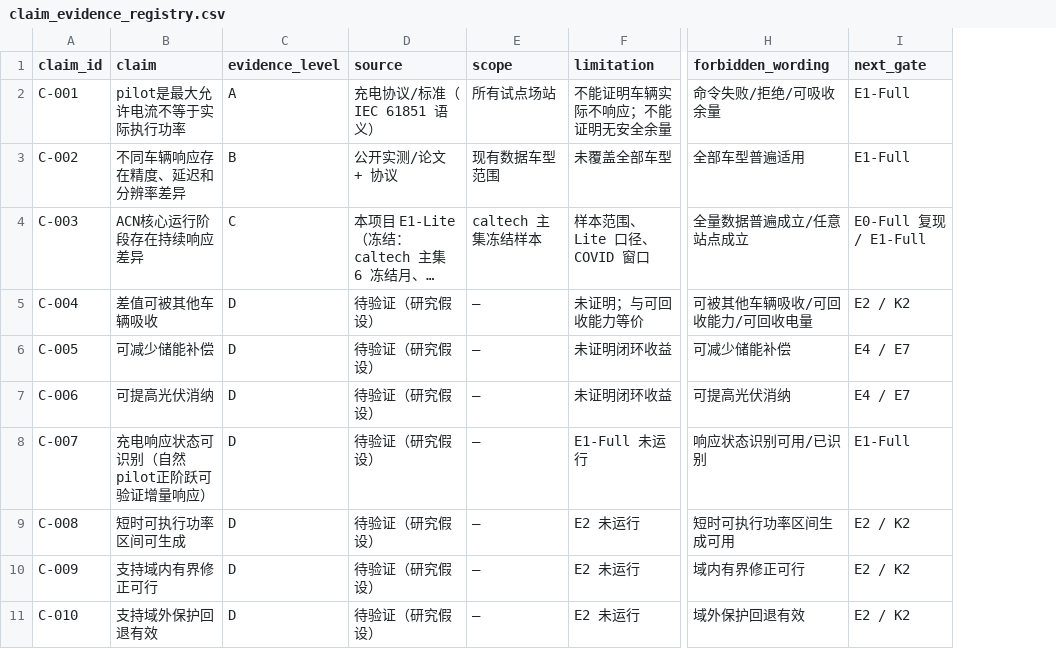
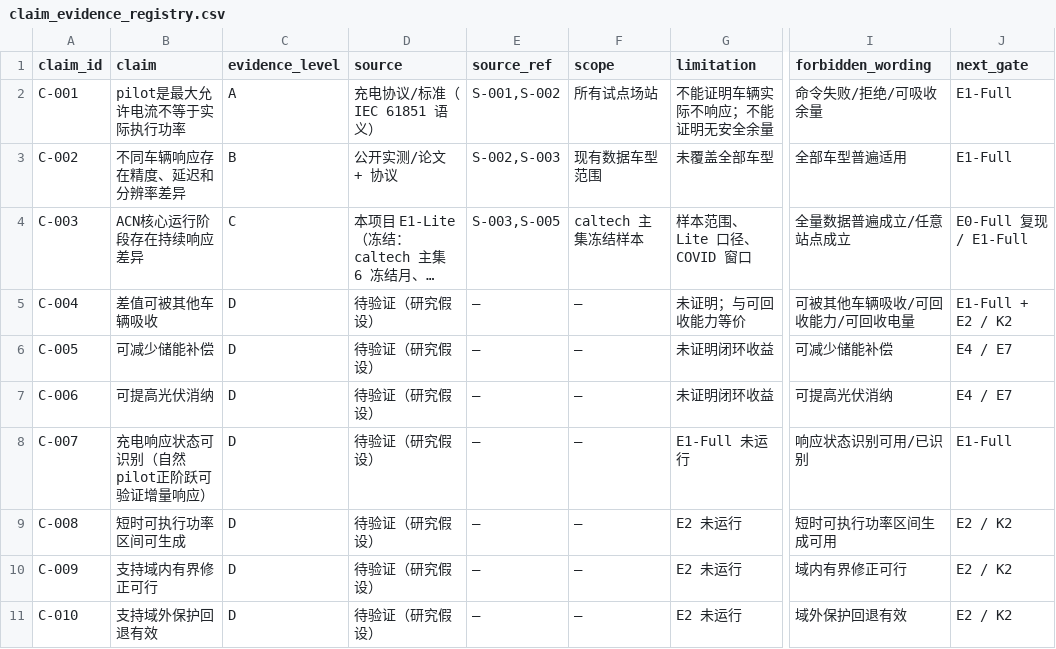
Before and after one commit to Yukeaaa/light_storage_ev-v2, a CSV file: patent_preexperiment/data_registry/claim_evidence_registry.csv, drawn as a sheet; only a part is shown, gaps mark what is left out; long unchanged cells end in …; addresses are those after the commit; the diff names each change by its address in the sheet, - before the commit and + after, or states it on an @@ line.

Commit message:
fix: S0.1 小修（审查结论8 P1-1..P1-5 + gate 统一 + 仓库卫生）
- P1-1: split schema 五值统一（train/validation/test/external/stress）+ connection_time_source 列
- P1-3: assign_split 用 [connection_time, session_id] mergesort 确定性排序；新增同时间戳 tie 测试
- P1-4: e0_full.yaml 冻结 canonical connection_time 来源规则（matched→API connectionTime，缺失→首条观测回退；static_only→首条观测），schema/测试锁定
- P1-2: README 删除'可被池内其他车辆重新利用'越界表述，改为'预算修正候选窗口，待验证'
- P1-5: docs/evidence/sources.md（S-001..S-005 可回查来源）+ CSV source_ref 列 + 可追溯测试
- gate: C-004 next_gate 统一为 E1-Full + E2 / K2（CSV+台账+测试）
- P2: README 删除机器绝对路径；paths.yaml 取消跟踪 + paths.example.yaml + .gitignore
- 60 tests 全绿；ruff 对 S0 新文件通过

```diff
--- a/patent_preexperiment/data_registry/claim_evidence_registry.csv
+++ b/patent_preexperiment/data_registry/claim_evidence_registry.csv
+column E (source_ref), rows 2-11: S-001,S-002 | S-002,S-003 | S-003,S-005 | — | — | — | — | — | — | —
-J5 (next_gate): E2 / K2
+J5 (next_gate): E1-Full + E2 / K2
```
Also changed, not shown: 10 other files.
